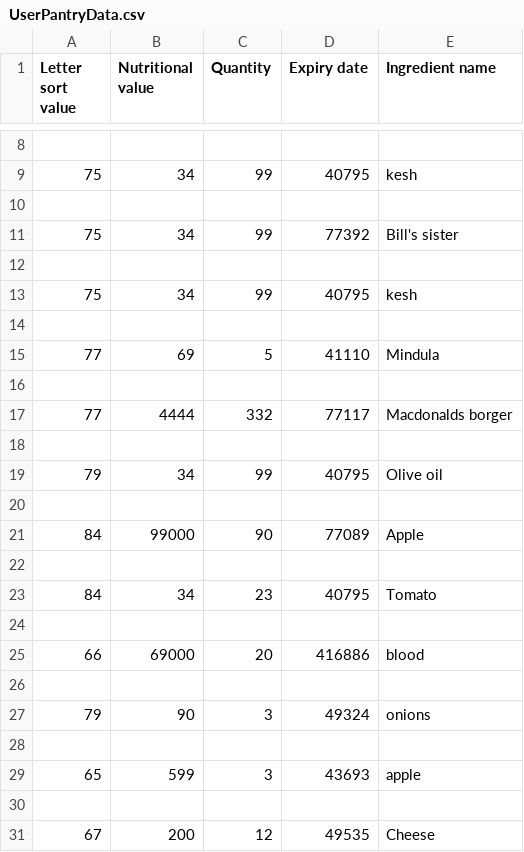
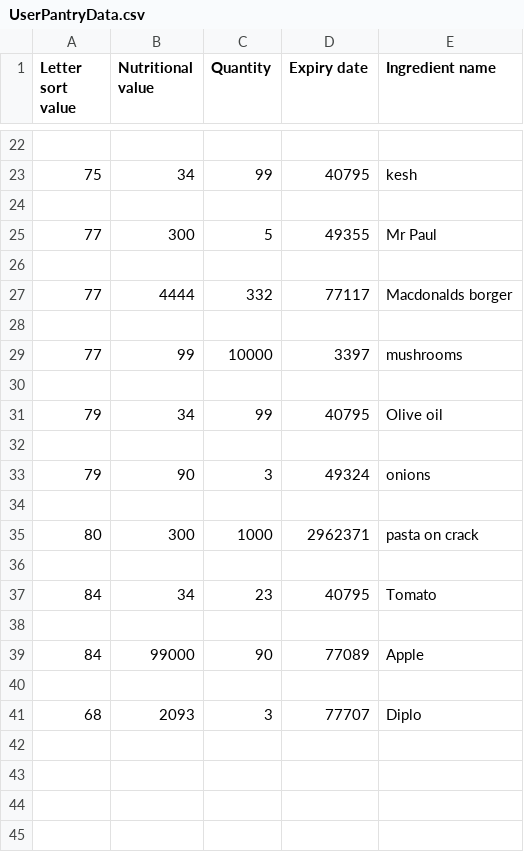
Before and after one commit to Lindula1/Cucina, a CSV file: UserPantryData.csv, drawn as a sheet; only a part is shown, gaps mark what is left out; the diff covers the shown part only.

```diff
--- a/UserPantryData.csv
+++ b/UserPantryData.csv
@@ -10,7 +24,3 @@ Letter sort value,Nutritional value,Quantity,Expiry date,Ingredient name
 
-75,34,99,77392,Bill's sister
-
-75,34,99,40795,kesh
-
-77,69,5,41110,Mindula
+77,300,5,49355,Mr Paul
 
@@ -18,3 +28,11 @@ Letter sort value,Nutritional value,Quantity,Expiry date,Ingredient name
 
+77,99,10000,3397,mushrooms
+
 79,34,99,40795,Olive oil
+
+79,90,3,49324,onions
+
+80,300,1000,2962371,pasta on crack
+
+84,34,23,40795,Tomato
 
@@ -22,10 +40,2 @@ Letter sort value,Nutritional value,Quantity,Expiry date,Ingredient name
 
-84,34,23,40795,Tomato
-
-66,69000,20,416886,blood
-
-79,90,3,49324,onions
-
-65,599,3,43693,apple
-
-67,200,12,49535,Cheese
+68,2093,3,77707,Diplo
```
Also changed, not shown: 11 added rows elsewhere in this file, 7 other files.
